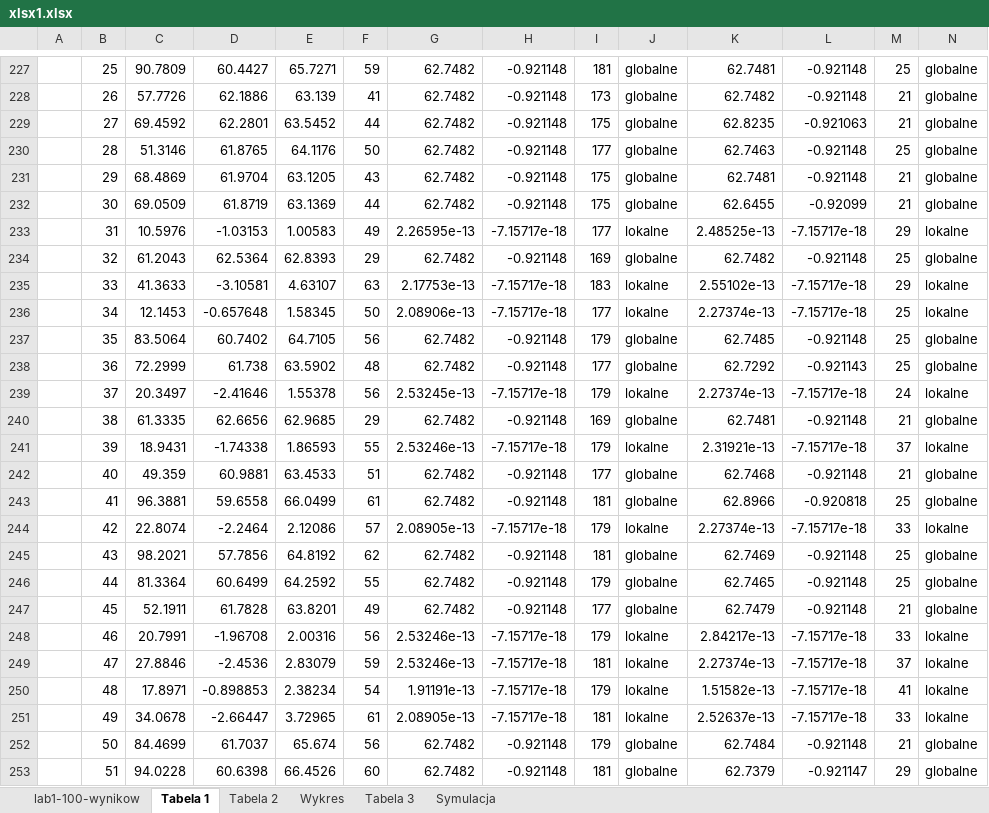
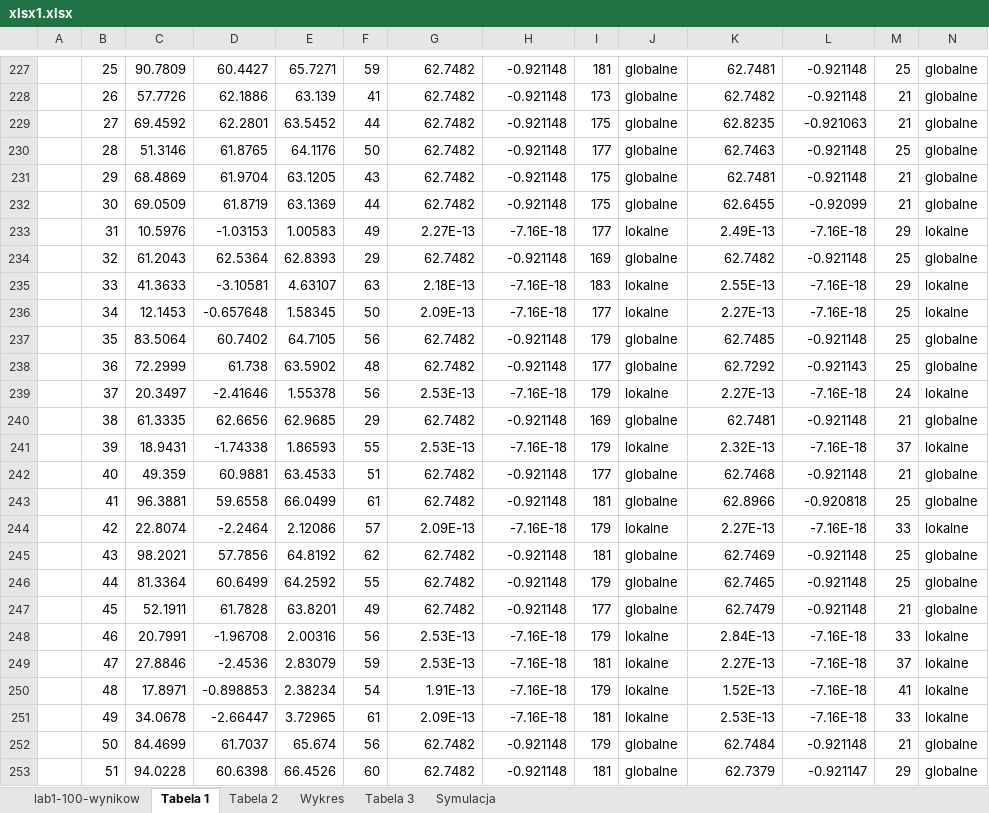
Before and after one commit to anetakaczmarczyk/Optymalizacja, an Excel workbook: Optymalizacja/lab1-analiza/xlsx1.xlsx, sheet Tabela 1, drawn as a sheet; only a part is shown, gaps mark what is left out; values as stored, in another font and other column widths than the file's, no cell formats; the diff covers the shown part only; the diff names each change by its address in the sheet, - before the commit and + after, or states it on an @@ line.

Commit message:
przyklad bez ekspansji

```diff
--- a/Optymalizacja/lab1-analiza/xlsx1.xlsx (sheet Tabela 1)
+++ b/Optymalizacja/lab1-analiza/xlsx1.xlsx (sheet Tabela 1)
-G233: 2.26595e-13
+G233: 2.27E-13
-H233: -7.15717e-18
+H233: -7.16E-18
-K233: 2.48525e-13
+K233: 2.49E-13
-L233: -7.15717e-18
+L233: -7.16E-18
-G235: 2.17753e-13
+G235: 2.18E-13
-H235:H236: -7.15717e-18
+H235:H236: -7.16E-18
-K235: 2.55102e-13
+K235: 2.55E-13
-L235:L236: -7.15717e-18
+L235:L236: -7.16E-18
-G236: 2.08906e-13
+G236: 2.09E-13
-K236: 2.27374e-13
+K236: 2.27E-13
-G239: 2.53245e-13
+G239: 2.53E-13
-H239: -7.15717e-18
+H239: -7.16E-18
-K239: 2.27374e-13
+K239: 2.27E-13
-L239: -7.15717e-18
+L239: -7.16E-18
-G241: 2.53246e-13
+G241: 2.53E-13
-H241: -7.15717e-18
+H241: -7.16E-18
-K241: 2.31921e-13
+K241: 2.32E-13
-L241: -7.15717e-18
+L241: -7.16E-18
-G244: 2.08905e-13
+G244: 2.09E-13
-H244: -7.15717e-18
+H244: -7.16E-18
-K244: 2.27374e-13
+K244: 2.27E-13
-L244: -7.15717e-18
+L244: -7.16E-18
-G248:G249: 2.53246e-13
+G248:G249: 2.53E-13
-H248:H251: -7.15717e-18
+H248:H251: -7.16E-18
-K248: 2.84217e-13
+K248: 2.84E-13
-L248:L251: -7.15717e-18
+L248:L251: -7.16E-18
-K249: 2.27374e-13
+K249: 2.27E-13
-G250: 1.91191e-13
+G250: 1.91E-13
-K250: 1.51582e-13
+K250: 1.52E-13
-G251: 2.08905e-13
+G251: 2.09E-13
-K251: 2.52637e-13
+K251: 2.53E-13
```
Also changed, not shown: 1 added row, 1 removed row and 496 edited cells elsewhere in this sheet, cell formats.
